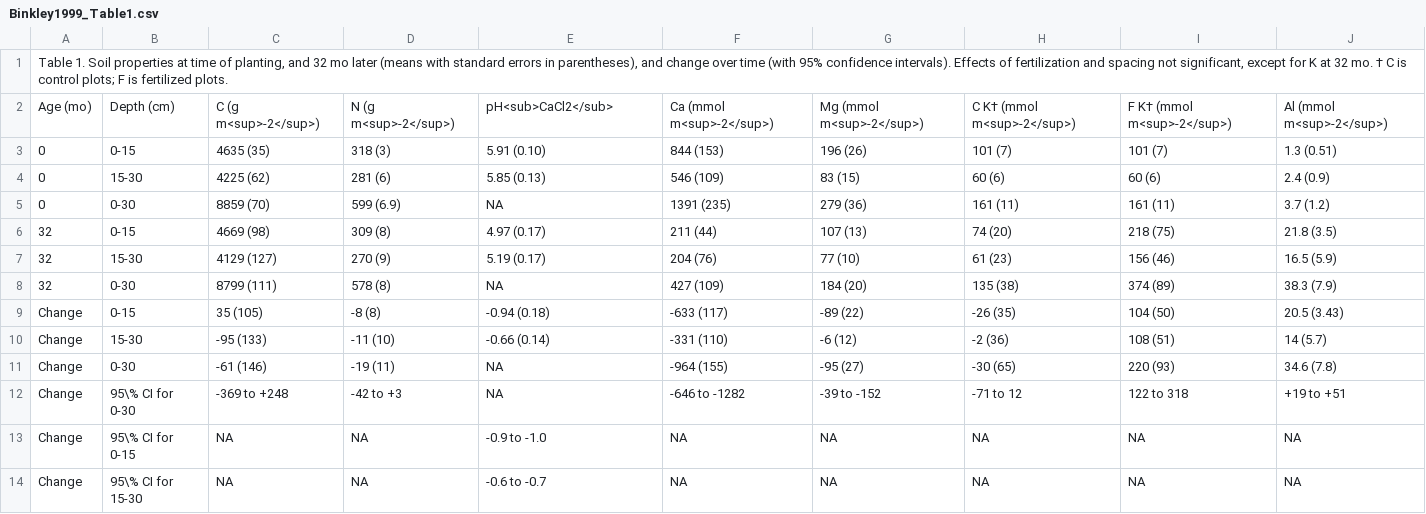
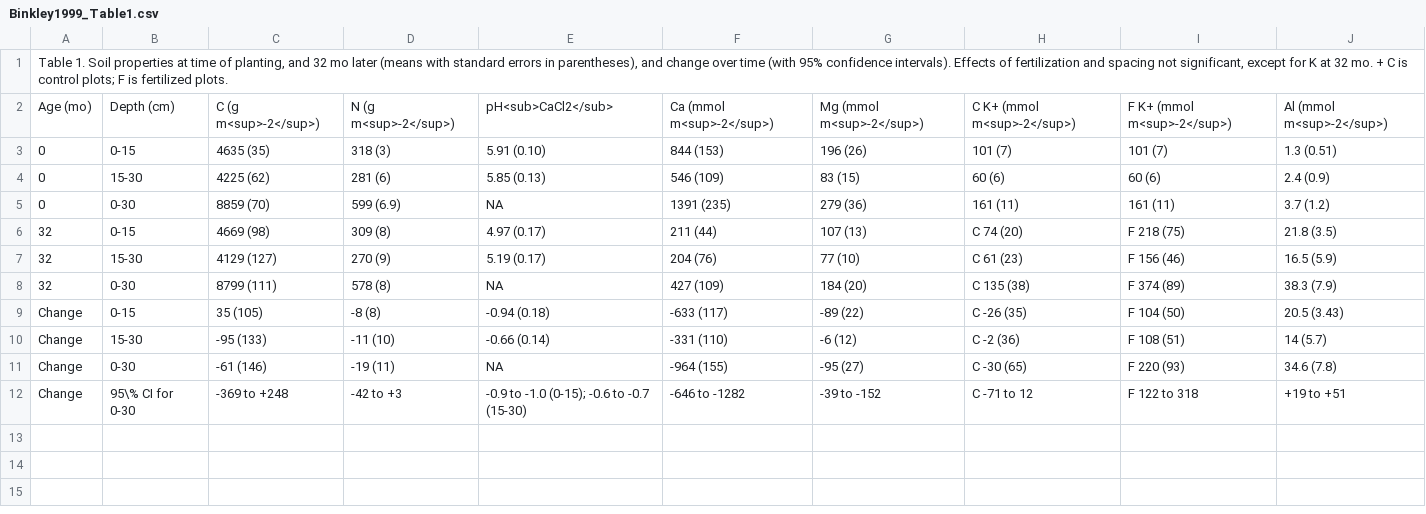
Before and after one commit to ktoddbrown/SoilDRaH, a CSV file: 01_DataRescue/Binkley1999/Binkley1999_Table1.csv, drawn as a sheet.

```diff
--- a/01_DataRescue/Binkley1999/Binkley1999_Table1.csv
+++ b/01_DataRescue/Binkley1999/Binkley1999_Table1.csv
@@ -1,3 +1,3 @@
-"Table 1. Soil properties at time of planting, and 32 mo later (means with standard errors in parentheses), and change over time (with 95% confidence intervals). Effects of fertilization and spacing not significant, except for K at 32 mo. † C is control plots; F is fertilized plots.",,,,,,,,,
-Age (mo),Depth (cm),C (g m<sup>-2</sup>),N (g m<sup>-2</sup>),pH<sub>CaCl2</sub>,Ca (mmol m<sup>-2</sup>),Mg (mmol m<sup>-2</sup>),C K† (mmol m<sup>-2</sup>),F K† (mmol m<sup>-2</sup>),Al (mmol m<sup>-2</sup>)
+"Table 1. Soil properties at time of planting, and 32 mo later (means with standard errors in parentheses), and change over time (with 95% confidence intervals). Effects of fertilization and spacing not significant, except for K at 32 mo. + C is control plots; F is fertilized plots.",,,,,,,,,
+Age (mo),Depth (cm),C (g m<sup>-2</sup>),N (g m<sup>-2</sup>),pH<sub>CaCl2</sub>,Ca (mmol m<sup>-2</sup>),Mg (mmol m<sup>-2</sup>),C K+ (mmol m<sup>-2</sup>),F K+ (mmol m<sup>-2</sup>),Al (mmol m<sup>-2</sup>)
 0,0-15,4635 (35),318 (3),5.91 (0.10),844 (153),196 (26),101 (7),101 (7),1.3 (0.51)
@@ -5,10 +5,8 @@ Age (mo),Depth (cm),C (g m<sup>-2</sup>),N (g m<sup>-2</sup>),pH<sub>CaCl2</sub>
 0,0-30,8859 (70),599 (6.9),NA,1391 (235),279 (36),161 (11),161 (11),3.7 (1.2)
-32,0-15,4669 (98),309 (8),4.97 (0.17),211 (44),107 (13),74 (20),218 (75),21.8 (3.5)
-32,15-30,4129 (127),270 (9),5.19 (0.17),204 (76),77 (10),61 (23),156 (46),16.5 (5.9)
-32,0-30,8799 (111),578 (8),NA,427 (109),184 (20),135 (38),374 (89),38.3 (7.9)
-Change,0-15,35 (105),-8 (8),-0.94 (0.18),-633 (117),-89 (22),-26 (35),104 (50),20.5 (3.43)
-Change,15-30,-95 (133),-11 (10),-0.66 (0.14),-331 (110),-6 (12),-2 (36),108 (51),14 (5.7)
-Change,0-30,-61 (146),-19 (11),NA,-964 (155),-95 (27),-30 (65),220 (93),34.6 (7.8)
-Change,95\% CI for 0-30,-369 to +248,-42 to +3,NA,-646 to -1282,-39 to -152,-71 to 12,122 to 318,+19 to +51
-Change,95\% CI for 0-15,NA,NA,-0.9 to -1.0,NA,NA,NA,NA,NA
-Change,95\% CI for 15-30,NA,NA,-0.6 to -0.7,NA,NA,NA,NA,NA
+32,0-15,4669 (98),309 (8),4.97 (0.17),211 (44),107 (13),C 74 (20),F 218 (75),21.8 (3.5)
+32,15-30,4129 (127),270 (9),5.19 (0.17),204 (76),77 (10),C 61 (23),F 156 (46),16.5 (5.9)
+32,0-30,8799 (111),578 (8),NA,427 (109),184 (20),C 135 (38),F 374 (89),38.3 (7.9)
+Change,0-15,35 (105),-8 (8),-0.94 (0.18),-633 (117),-89 (22),C -26 (35),F 104 (50),20.5 (3.43)
+Change,15-30,-95 (133),-11 (10),-0.66 (0.14),-331 (110),-6 (12),C -2 (36),F 108 (51),14 (5.7)
+Change,0-30,-61 (146),-19 (11),NA,-964 (155),-95 (27),C -30 (65),F 220 (93),34.6 (7.8)
+Change,95\% CI for 0-30,-369 to +248,-42 to +3,-0.9 to -1.0 (0-15); -0.6 to -0.7 (15-30),-646 to -1282,-39 to -152,C -71 to 12,F 122 to 318,+19 to +51
```
Also changed, not shown: 1 other file.
